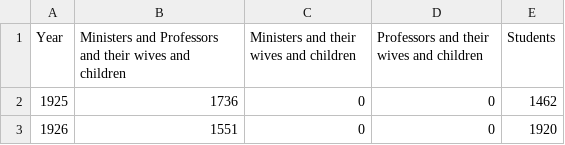
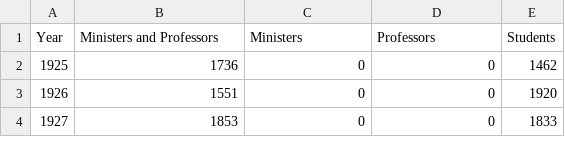
Before and after one commit to nbond211/immigration-project, a CSV file: nonquota.csv, drawn as a sheet; only a part is shown; the shorter side is filled out with more unchanged rows.

Commit message:
labels on nonquota chart

```diff
--- a/nonquota.csv
+++ b/nonquota.csv
@@ -1,2 +1,2 @@
-Year,Ministers and Professors and their wives and children,Ministers and their wives and children,Professors and their wives and children,Students
+Year,Ministers and Professors,Ministers,Professors,Students
 1925,1736,0,0,1462
```
Also changed, not shown: 1 other file.
